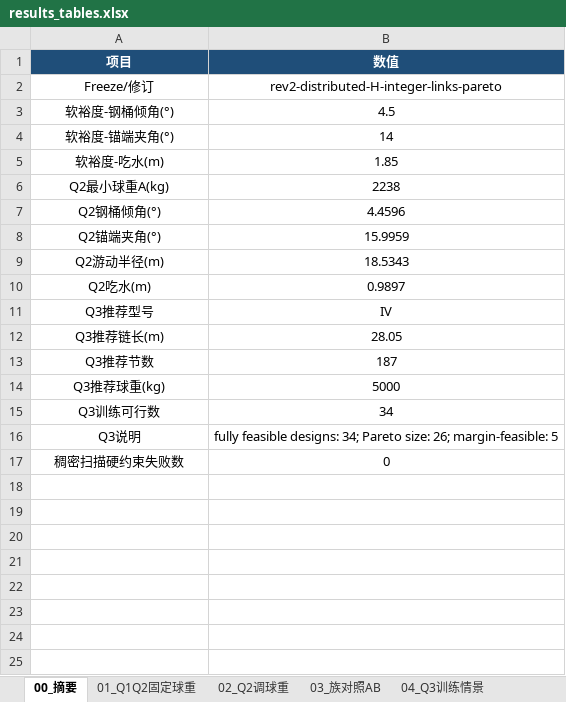
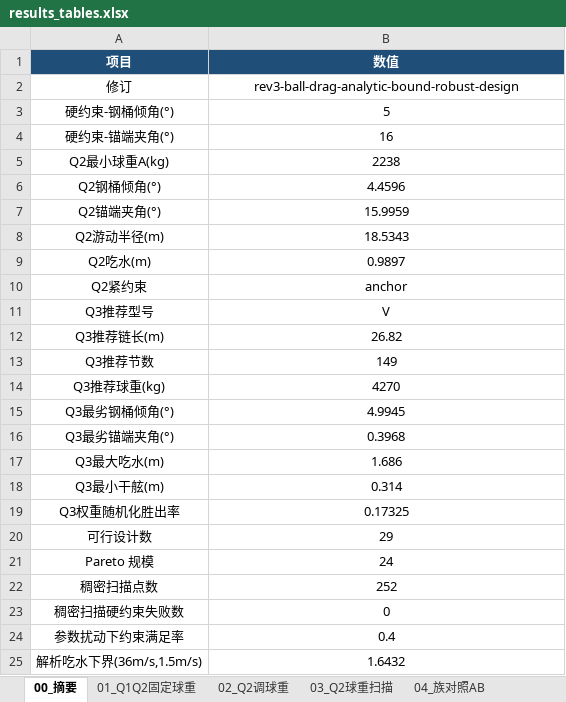
Before and after one commit to soloduist-pixiv/Modeling, an Excel workbook: 2/2016A-mooring/results/results_tables.xlsx, sheet 00_摘要, drawn as a sheet; values as stored, in another font and other column widths than the file's, no borders; removed rows and columns are numbered as before the commit, all else as after; the diff names each change by its address in the sheet, - before the commit and + after, or states it on an @@ line.

```diff
--- a/2/2016A-mooring/results/results_tables.xlsx (sheet 00_摘要)
+++ b/2/2016A-mooring/results/results_tables.xlsx (sheet 00_摘要)
-sheet tab: 03_族对照AB
+sheet tab: 03_Q2球重扫描
-sheet tab: 04_Q3训练情景
+sheet tab: 04_族对照AB
-row 2: Freeze/修订 | rev2-distributed-H-integer-links-pareto
-row 3: 软裕度-钢桶倾角(°) | 4.5
-row 4: 软裕度-锚端夹角(°) | 14
-row 5: 软裕度-吃水(m) | 1.85
+row 2: 修订 | rev3-ball-drag-analytic-bound-robust-design
+row 3: 硬约束-钢桶倾角(°) | 5
+row 4: 硬约束-锚端夹角(°) | 16
+row 10: Q2紧约束 | anchor
-B11 (数值): IV
+B11 (数值): V
-B12 (数值): 28.05
+B12 (数值): 26.82
-B13 (数值): 187
+B13 (数值): 149
-B14 (数值): 5000
+B14 (数值): 4270
-row 15: Q3训练可行数 | 34
-row 16: Q3说明 | fully feasible designs: 34; Pareto size: 26; margin-feasible: 5
+row 15: Q3最劣钢桶倾角(°) | 4.9945
+row 16: Q3最劣锚端夹角(°) | 0.3968
+row 17: Q3最大吃水(m) | 1.686
+row 18: Q3最小干舷(m) | 0.314
+row 19: Q3权重随机化胜出率 | 0.17325
+row 20: 可行设计数 | 29
+row 21: Pareto 规模 | 24
+row 22: 稠密扫描点数 | 252
+row 24: 参数扰动下约束满足率 | 0.4
+row 25: 解析吃水下界(36m/s,1.5m/s) | 1.6432
```
Also changed, not shown: sheet 03_Q2球重扫描, sheet 11_吃水下界曲线, sheet 04_族对照AB, sheet 07_Q3推荐与备选, sheet 09_各型号最小球重, sheet 08_Q3_Pareto排序, 6 more sheets, other sheet tabs, 29 other files.
